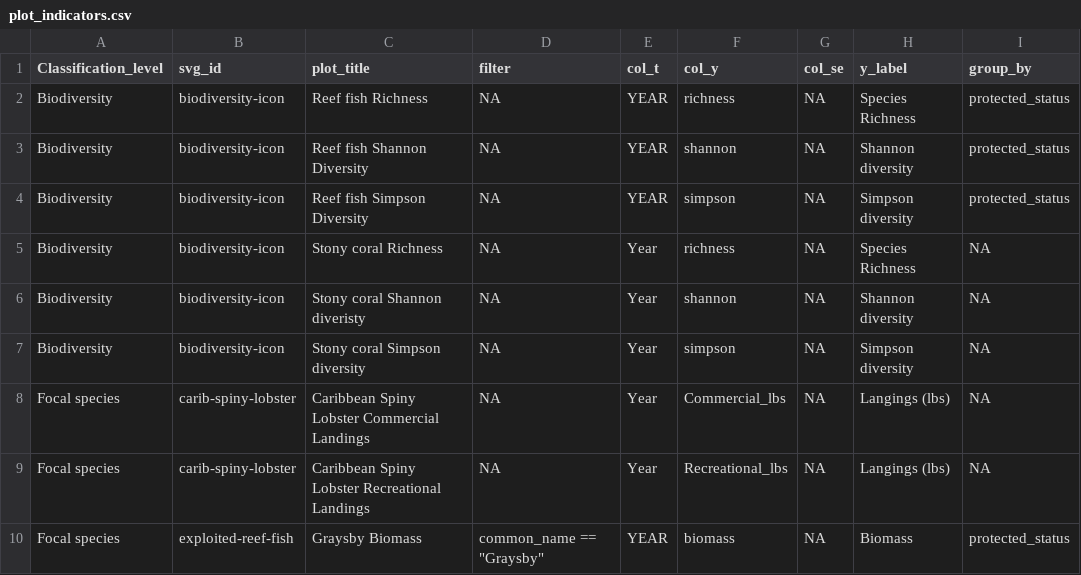
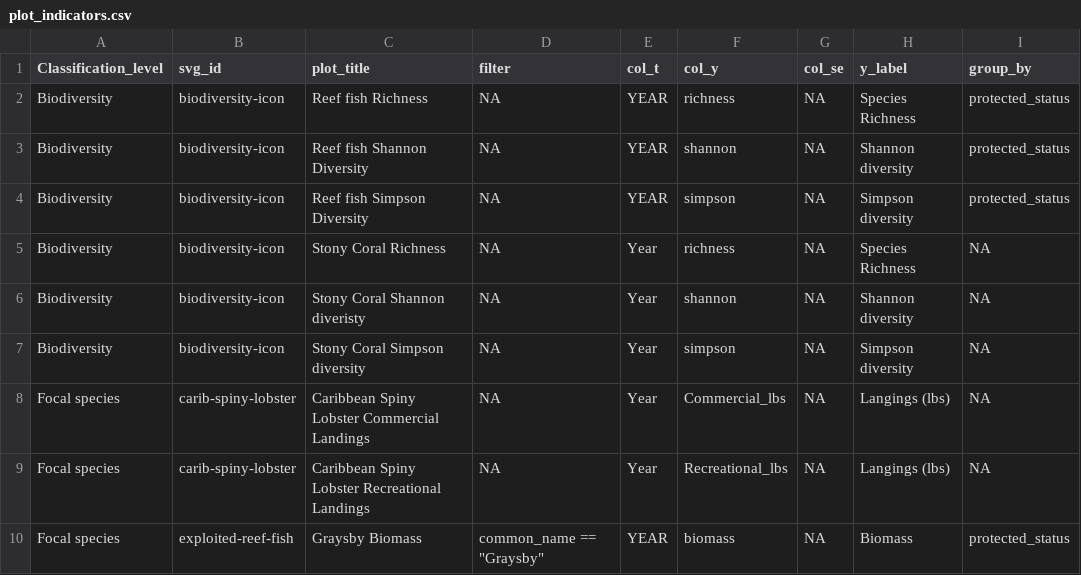
Before and after one commit to marinebon/info-fk, a CSV file: plot_indicators.csv, drawn as a sheet; only a part is shown; the diff covers the shown part only; the diff names each change by its address in the sheet, - before the commit and + after, or states it on an @@ line.

```diff
--- a/plot_indicators.csv
+++ b/plot_indicators.csv
-C5 (plot_title): Stony coral Richness
+C5 (plot_title): Stony Coral Richness
-C6 (plot_title): Stony coral Shannon diveristy
+C6 (plot_title): Stony Coral Shannon diveristy
-C7 (plot_title): Stony coral Simpson diversity
+C7 (plot_title): Stony Coral Simpson diversity
```
Also changed, not shown: 24 edited cells elsewhere in this file, 1 other file.
